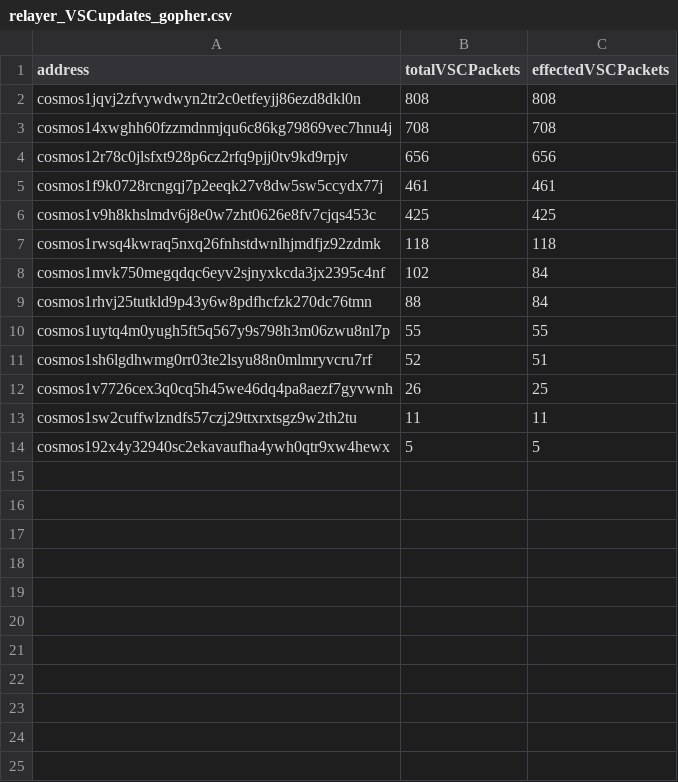
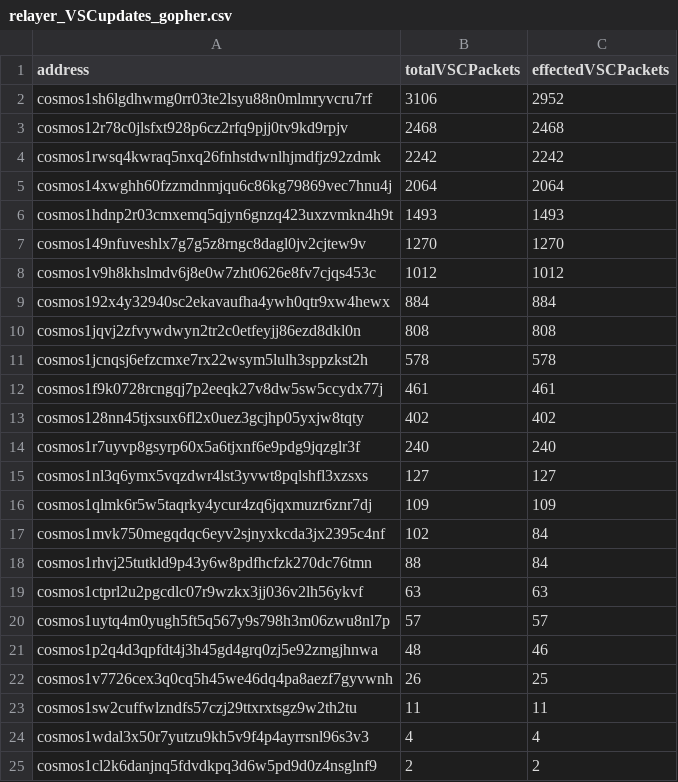
Before and after one commit to clemensgg/game-of-chains, a CSV file: count-relayer-updates/relayer_VSCupdates_gopher.csv, drawn as a sheet.

```diff
--- a/count-relayer-updates/relayer_VSCupdates_gopher.csv
+++ b/count-relayer-updates/relayer_VSCupdates_gopher.csv
@@ -1,14 +1,25 @@
 address,totalVSCPackets,effectedVSCPackets
+cosmos1sh6lgdhwmg0rr03te2lsyu88n0mlmryvcru7rf,3106,2952
+cosmos12r78c0jlsfxt928p6cz2rfq9pjj0tv9kd9rpjv,2468,2468
+cosmos1rwsq4kwraq5nxq26fnhstdwnlhjmdfjz92zdmk,2242,2242
+cosmos14xwghh60fzzmdnmjqu6c86kg79869vec7hnu4j,2064,2064
+cosmos1hdnp2r03cmxemq5qjyn6gnzq423uxzvmkn4h9t,1493,1493
+cosmos149nfuveshlx7g7g5z8rngc8dagl0jv2cjtew9v,1270,1270
+cosmos1v9h8khslmdv6j8e0w7zht0626e8fv7cjqs453c,1012,1012
+cosmos192x4y32940sc2ekavaufha4ywh0qtr9xw4hewx,884,884
 cosmos1jqvj2zfvywdwyn2tr2c0etfeyjj86ezd8dkl0n,808,808
-cosmos14xwghh60fzzmdnmjqu6c86kg79869vec7hnu4j,708,708
-cosmos12r78c0jlsfxt928p6cz2rfq9pjj0tv9kd9rpjv,656,656
+cosmos1jcnqsj6efzcmxe7rx22wsym5lulh3sppzkst2h,578,578
 cosmos1f9k0728rcngqj7p2eeqk27v8dw5sw5ccydx77j,461,461
-cosmos1v9h8khslmdv6j8e0w7zht0626e8fv7cjqs453c,425,425
-cosmos1rwsq4kwraq5nxq26fnhstdwnlhjmdfjz92zdmk,118,118
+cosmos128nn45tjxsux6fl2x0uez3gcjhp05yxjw8tqty,402,402
+cosmos1r7uyvp8gsyrp60x5a6tjxnf6e9pdg9jqzglr3f,240,240
+cosmos1nl3q6ymx5vqzdwr4lst3yvwt8pqlshfl3xzsxs,127,127
+cosmos1qlmk6r5w5taqrky4ycur4zq6jqxmuzr6znr7dj,109,109
 cosmos1mvk750megqdqc6eyv2sjnyxkcda3jx2395c4nf,102,84
 cosmos1rhvj25tutkld9p43y6w8pdfhcfzk270dc76tmn,88,84
-cosmos1uytq4m0yugh5ft5q567y9s798h3m06zwu8nl7p,55,55
-cosmos1sh6lgdhwmg0rr03te2lsyu88n0mlmryvcru7rf,52,51
+cosmos1ctprl2u2pgcdlc07r9wzkx3jj036v2lh56ykvf,63,63
+cosmos1uytq4m0yugh5ft5q567y9s798h3m06zwu8nl7p,57,57
+cosmos1p2q4d3qpfdt4j3h45gd4grq0zj5e92zmgjhnwa,48,46
 cosmos1v7726cex3q0cq5h45we46dq4pa8aezf7gyvwnh,26,25
 cosmos1sw2cuffwlzndfs57czj29ttxrxtsgz9w2th2tu,11,11
-cosmos192x4y32940sc2ekavaufha4ywh0qtr9xw4hewx,5,5
+cosmos1wdal3x50r7yutzu9kh5v9f4p4ayrrsnl96s3v3,4,4
+cosmos1cl2k6danjnq5fdvdkpq3d6w5pd9d0z4nsglnf9,2,2
```
Also changed, not shown: count-relayer-updates/relayer_VSCupdates_hero.csv, count-relayer-updates/relayer_VSCupdates_neutron.csv, 3 other files.
